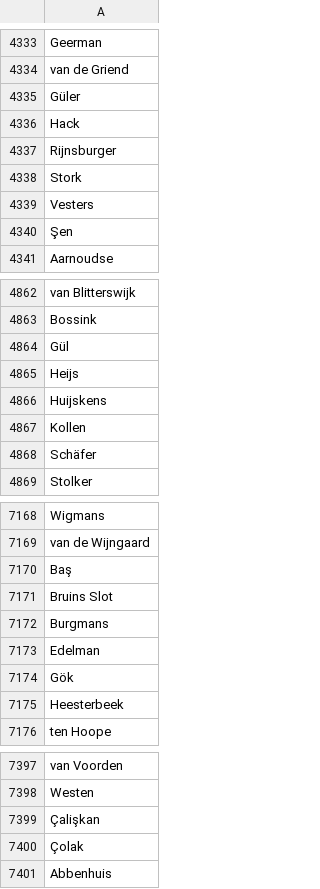
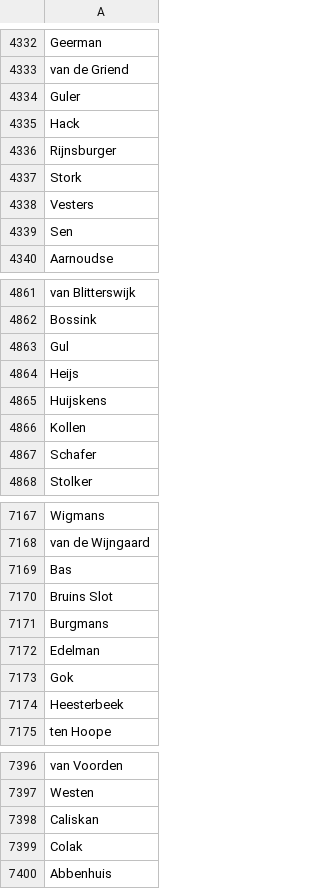
Before and after one commit to lmeulen/PrivacyFilter, a CSV file: datasets/lastnames.csv, drawn as a sheet; only a part is shown, gaps mark what is left out; the diff covers the shown part only.

```diff
--- a/datasets/lastnames.csv
+++ b/datasets/lastnames.csv
@@ -4334,3 +4333,3 @@ Geerman
 van de Griend
-Güler
+Guler
 Hack
@@ -4339,3 +4338,3 @@ Stork
 Vesters
-Şen
+Sen
 Aarnoudse
@@ -4863,3 +4862,3 @@ van Blitterswijk
 Bossink
-Gül
+Gul
 Heijs
@@ -4867,3 +4866,3 @@ Huijskens
 Kollen
-Schäfer
+Schafer
 Stolker
@@ -7169,3 +7168,3 @@ Wigmans
 van de Wijngaard
-Baş
+Bas
 Bruins Slot
@@ -7173,3 +7172,3 @@ Burgmans
 Edelman
-Gök
+Gok
 Heesterbeek
@@ -7398,4 +7397,4 @@ van Voorden
 Westen
-Çalişkan
-Çolak
+Caliskan
+Colak
 Abbenhuis
```
Also changed, not shown: 1 removed row and 91 edited cells elsewhere in this file, datasets/countries.csv, datasets/diseases.csv, 6 other files.
